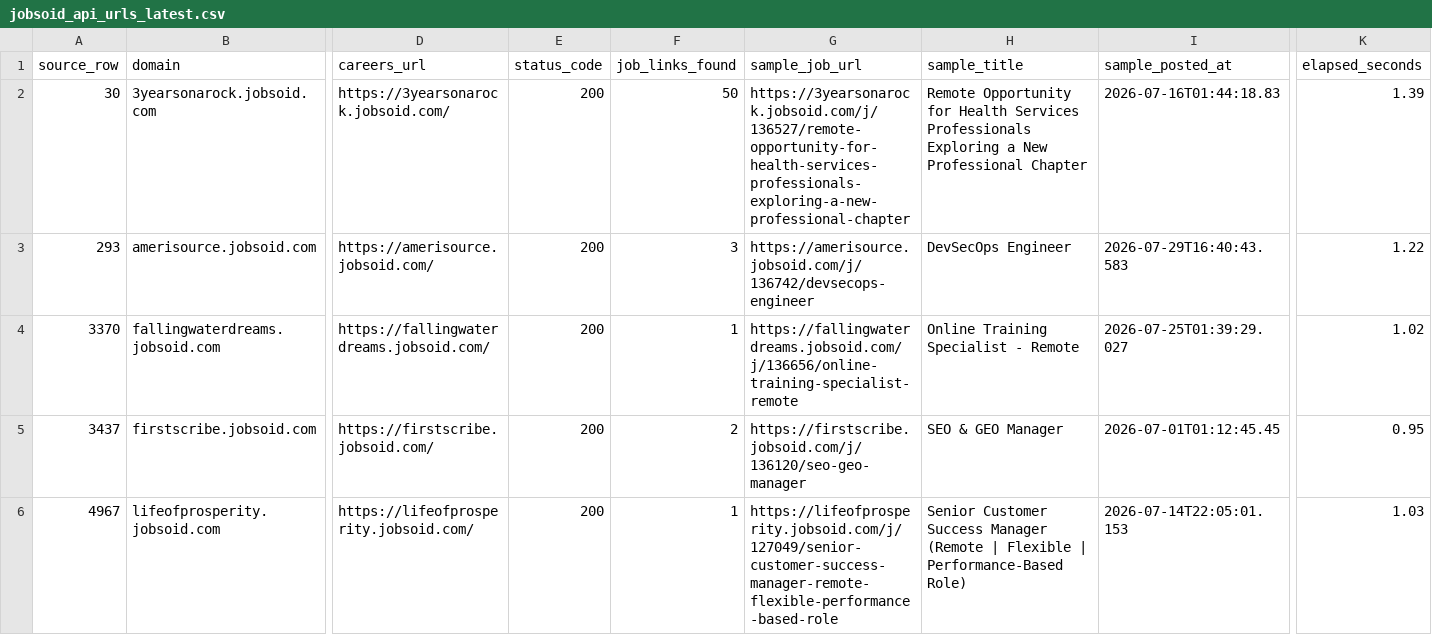
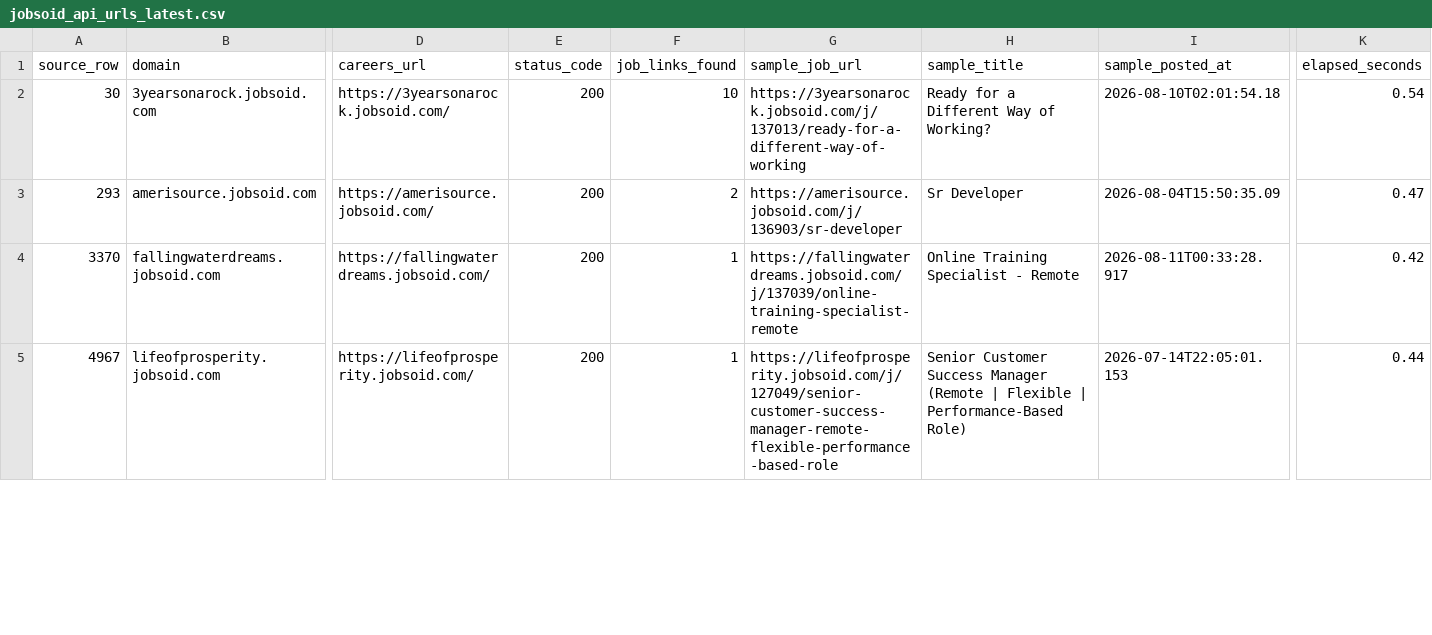
Before and after one commit to SameerBalhara/LinkupFeed, a CSV file: outputs/jobsoid_jobs/jobsoid_api_urls_latest.csv, drawn as a sheet; only a part is shown, gaps mark what is left out; removed rows and columns are numbered as before the commit, all else as after; rows hold the shown columns only; the diff covers the shown part only; the diff names each change by its address in the sheet, - before the commit and + after, or states it on an @@ line.

```diff
--- a/outputs/jobsoid_jobs/jobsoid_api_urls_latest.csv
+++ b/outputs/jobsoid_jobs/jobsoid_api_urls_latest.csv
-F2 (job_links_found): 50
+F2 (job_links_found): 10
-G2 (sample_job_url): https://3yearsonarock.jobsoid.com/j/136527/remote-opportunity-for-health-services-professionals-exploring-a-new-professional-chapter
+G2 (sample_job_url): https://3yearsonarock.jobsoid.com/j/137013/ready-for-a-different-way-of-working
-H2 (sample_title): Remote Opportunity for Health Services Professionals Exploring a New Professional Chapter
+H2 (sample_title): Ready for a Different Way of Working?
-I2 (sample_posted_at): 2026-07-16T01:44:18.83
+I2 (sample_posted_at): 2026-08-10T02:01:54.18
-K2 (elapsed_seconds): 1.39
+K2 (elapsed_seconds): 0.54
-F3 (job_links_found): 3
+F3 (job_links_found): 2
-G3 (sample_job_url): https://amerisource.jobsoid.com/j/136742/devsecops-engineer
+G3 (sample_job_url): https://amerisource.jobsoid.com/j/136903/sr-developer
-H3 (sample_title): DevSecOps Engineer
+H3 (sample_title): Sr Developer
-I3 (sample_posted_at): 2026-07-29T16:40:43.583
+I3 (sample_posted_at): 2026-08-04T15:50:35.09
-K3 (elapsed_seconds): 1.22
+K3 (elapsed_seconds): 0.47
-G4 (sample_job_url): https://fallingwaterdreams.jobsoid.com/j/136656/online-training-specialist-remote
+G4 (sample_job_url): https://fallingwaterdreams.jobsoid.com/j/137039/online-training-specialist-remote
-I4 (sample_posted_at): 2026-07-25T01:39:29.027
+I4 (sample_posted_at): 2026-08-11T00:33:28.917
-K4 (elapsed_seconds): 1.02
+K4 (elapsed_seconds): 0.42
-row 5: 3437 | firstscribe.jobsoid.com | https://firstscribe.jobsoid.com/ | 200 | 2 | https://firstscribe.jobsoid.com/j/136120/seo-geo-manager | SEO & GEO Manager | 2026-07-01T01:12:45.45 | 0.95
-K5 (elapsed_seconds): 1.03
+K5 (elapsed_seconds): 0.44
```
Also changed, not shown: 1 removed row and 13 edited cells elsewhere in this file, outputs/applicantpro_jobs/applicantpro_api_urls_latest.csv, outputs/bamboohr_jobs/bamboohr_link_counts_latest.csv, 39 other files.
